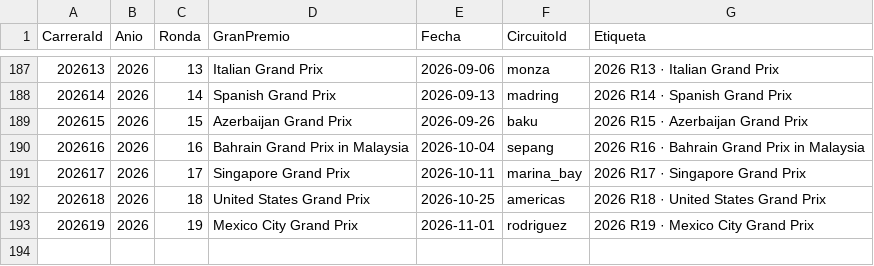
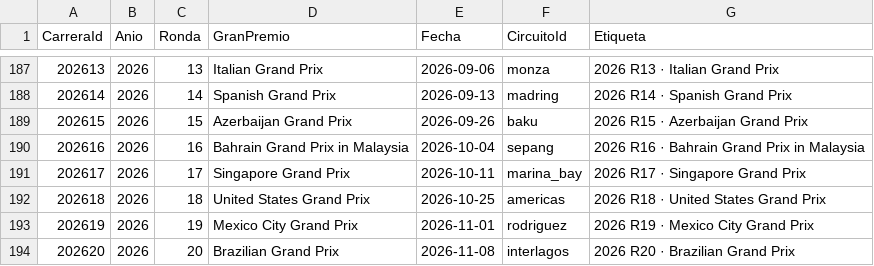
Before and after one commit to wewesito/f1-strategy-analytics, a CSV file: data/processed/powerbi/dim_carrera.csv, drawn as a sheet; only a part is shown, gaps mark what is left out; the diff names each change by its address in the sheet, - before the commit and + after, or states it on an @@ line.

```diff
--- a/data/processed/powerbi/dim_carrera.csv
+++ b/data/processed/powerbi/dim_carrera.csv
+row 194: 202620 | 2026 | 20 | Brazilian Grand Prix | 2026-11-08 | interlagos | 2026 R20 · Brazilian Grand Prix
```
Also changed, not shown: data/processed/powerbi/dim_piloto.csv, data/processed/powerbi/fact_predicciones.csv, 4 other files.
